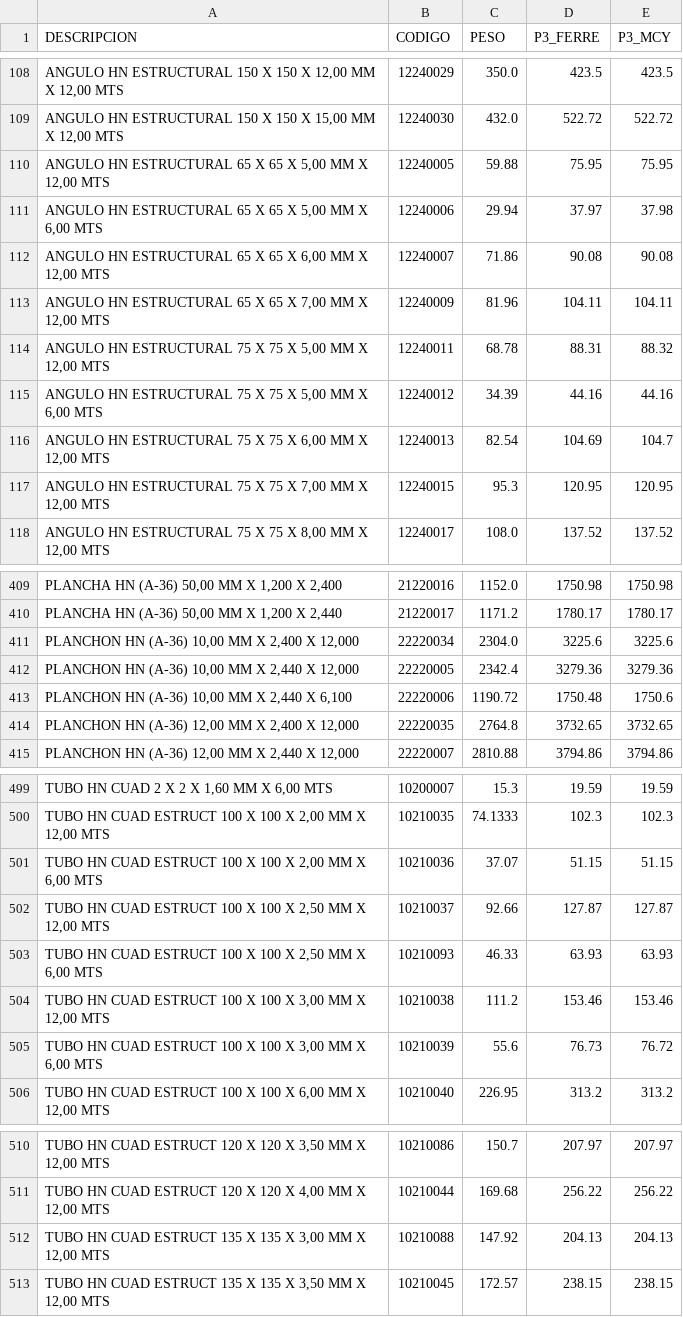
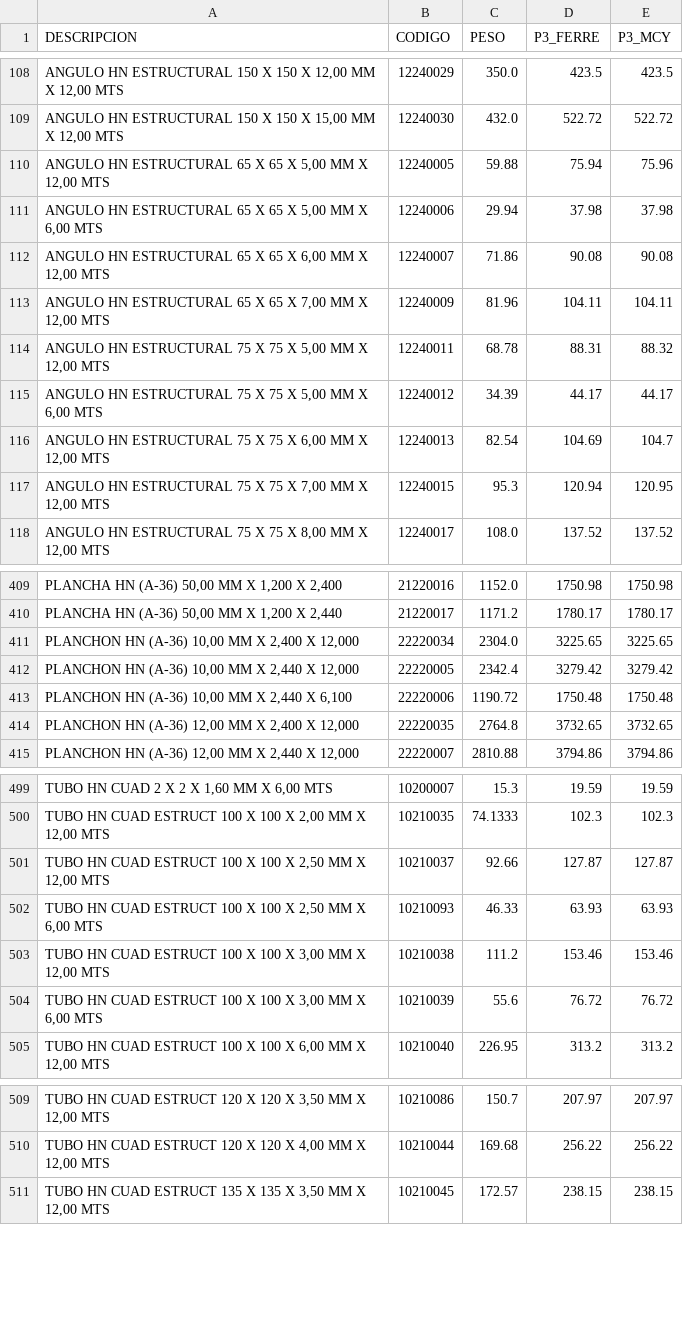
Before and after one commit to Aryana-ia/costeo-compras, a CSV file: data/lista_precios.csv, drawn as a sheet; only a part is shown, gaps mark what is left out; removed rows and columns are numbered as before the commit, all else as after; the diff covers the shown part only; the diff names each change by its address in the sheet, - before the commit and + after, or states it on an @@ line.

Commit message:
Lista de precios: Listado de Precios Nacional Actualizado (14).xlsx

```diff
--- a/data/lista_precios.csv
+++ b/data/lista_precios.csv
-D110 (P3_FERRE): 75.95
+D110 (P3_FERRE): 75.94
-E110 (P3_MCY): 75.95
+E110 (P3_MCY): 75.96
-D111 (P3_FERRE): 37.97
+D111 (P3_FERRE): 37.98
-D115 (P3_FERRE): 44.16
+D115 (P3_FERRE): 44.17
-E115 (P3_MCY): 44.16
+E115 (P3_MCY): 44.17
-D117 (P3_FERRE): 120.95
+D117 (P3_FERRE): 120.94
-D411 (P3_FERRE): 3225.6
+D411 (P3_FERRE): 3225.65
-E411 (P3_MCY): 3225.6
+E411 (P3_MCY): 3225.65
-D412 (P3_FERRE): 3279.36
+D412 (P3_FERRE): 3279.42
-E412 (P3_MCY): 3279.36
+E412 (P3_MCY): 3279.42
-E413 (P3_MCY): 1750.6
+E413 (P3_MCY): 1750.48
-row 501: TUBO HN CUAD ESTRUCT 100 X 100 X 2,00 MM X 6,00 MTS | 10210036 | 37.07 | 51.15 | 51.15
-D504 (P3_FERRE): 76.73
+D504 (P3_FERRE): 76.72
-row 512: TUBO HN CUAD ESTRUCT 135 X 135 X 3,00 MM X 12,00 MTS | 10210088 | 147.92 | 204.13 | 204.13
```
Also changed, not shown: 2 removed rows and 14 edited cells elsewhere in this file.
